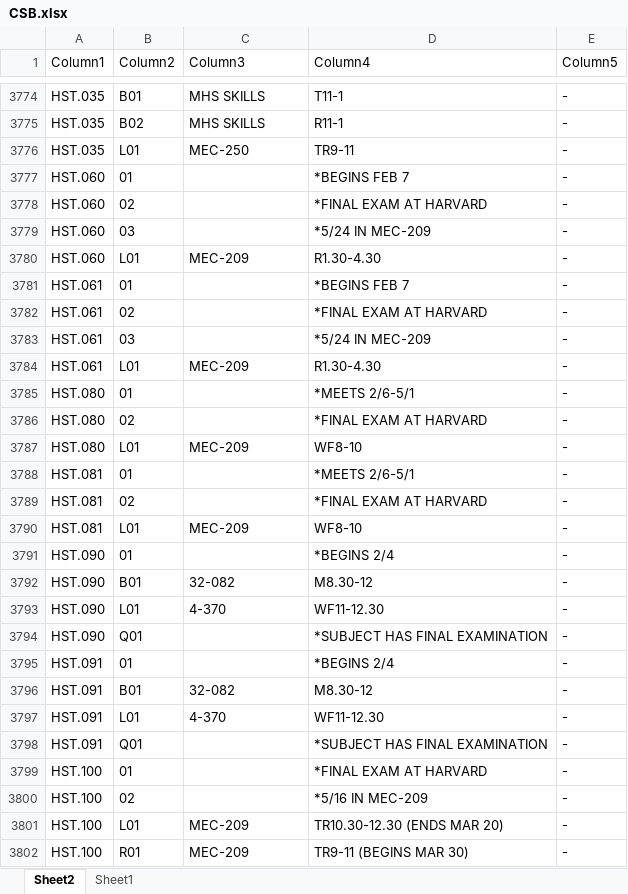
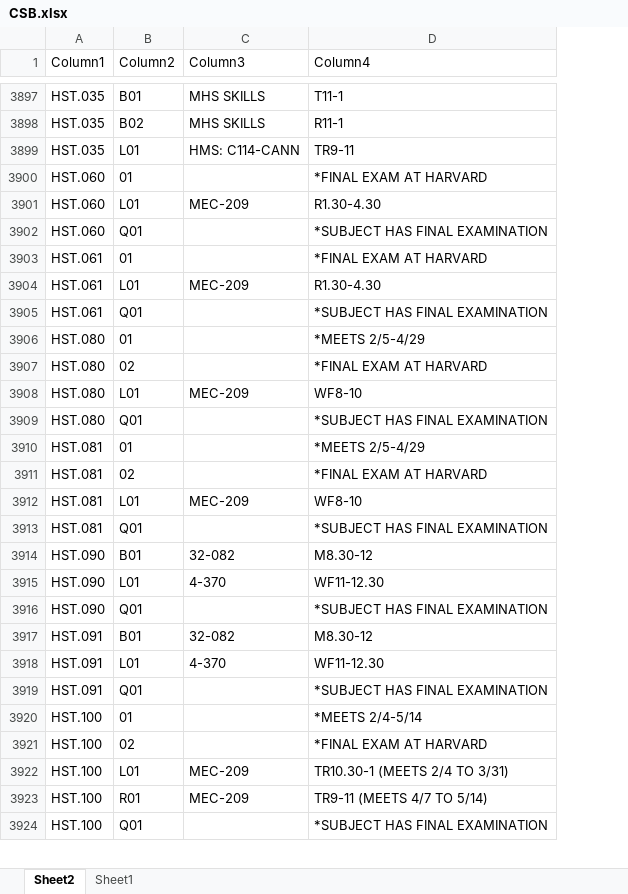
Before and after one commit to edfan/firehose, an Excel workbook: new_scripts/CSB.xlsx, sheet Sheet2, drawn as a sheet; only a part is shown, gaps mark what is left out; values as stored, in another font and other column widths than the file's, no borders; table styles not drawn; removed rows and columns are numbered as before the commit, all else as after; the diff covers the shown part only; the diff names each change by its address in the sheet, - before the commit and + after, or states it on an @@ line.

```diff
--- a/new_scripts/CSB.xlsx (sheet Sheet2)
+++ b/new_scripts/CSB.xlsx (sheet Sheet2)
-column E (Column5), rows 3774-3777: all -; rows 3780-3781: - | -; rows 3784-3790: all -; rows 3792-3794: all -; rows 3796-3802: all -
-C3899 (Column3): MEC-250
+C3899 (Column3): HMS: C114-CANN
-D3900 (Column4): *BEGINS FEB 7
+D3900 (Column4): *FINAL EXAM AT HARVARD
-row 3778: HST.060 | 02 |  | *FINAL EXAM AT HARVARD | -
-row 3779: HST.060 | 03 |  | *5/24 IN MEC-209 | -
+row 3902: HST.060 | Q01 |  | *SUBJECT HAS FINAL EXAMINATION
-D3903 (Column4): *BEGINS FEB 7
+D3903 (Column4): *FINAL EXAM AT HARVARD
-row 3782: HST.061 | 02 |  | *FINAL EXAM AT HARVARD | -
-row 3783: HST.061 | 03 |  | *5/24 IN MEC-209 | -
+row 3905: HST.061 | Q01 |  | *SUBJECT HAS FINAL EXAMINATION
-D3906 (Column4): *MEETS 2/6-5/1
+D3906 (Column4): *MEETS 2/5-4/29
+row 3909: HST.080 | Q01 |  | *SUBJECT HAS FINAL EXAMINATION
-D3910 (Column4): *MEETS 2/6-5/1
+D3910 (Column4): *MEETS 2/5-4/29
-row 3791: HST.090 | 01 |  | *BEGINS 2/4 | -
+row 3913: HST.081 | Q01 |  | *SUBJECT HAS FINAL EXAMINATION
-row 3795: HST.091 | 01 |  | *BEGINS 2/4 | -
-D3920 (Column4): *FINAL EXAM AT HARVARD
+D3920 (Column4): *MEETS 2/4-5/14
-D3921 (Column4): *5/16 IN MEC-209
+D3921 (Column4): *FINAL EXAM AT HARVARD
-D3922 (Column4): TR10.30-12.30 (ENDS MAR 20)
+D3922 (Column4): TR10.30-1 (MEETS 2/4 TO 3/31)
-D3923 (Column4): TR9-11 (BEGINS MAR 30)
+D3923 (Column4): TR9-11 (MEETS 4/7 TO 5/14)
+row 3924: HST.100 | Q01 |  | *SUBJECT HAS FINAL EXAMINATION
```
Also changed, not shown: 188 added rows, 55 removed rows and 616 edited cells elsewhere in this sheet, 7 other files.
